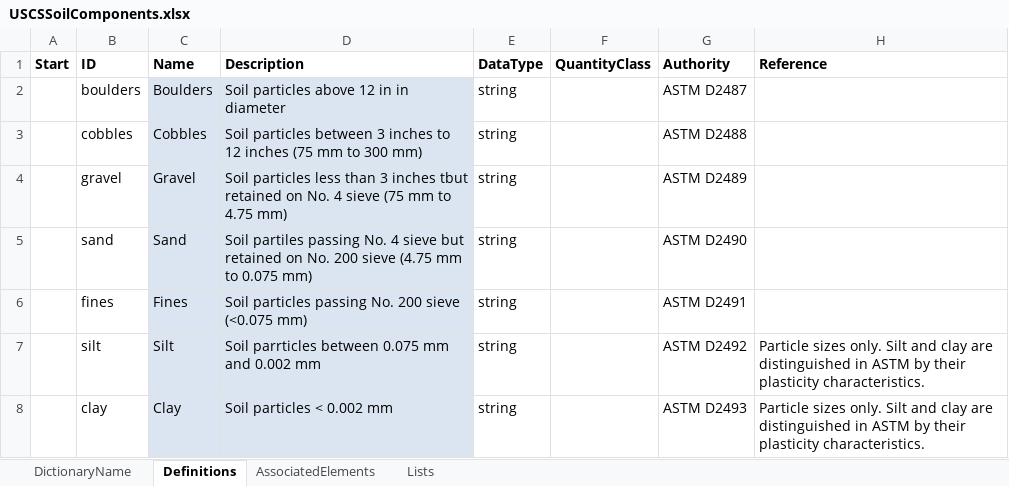
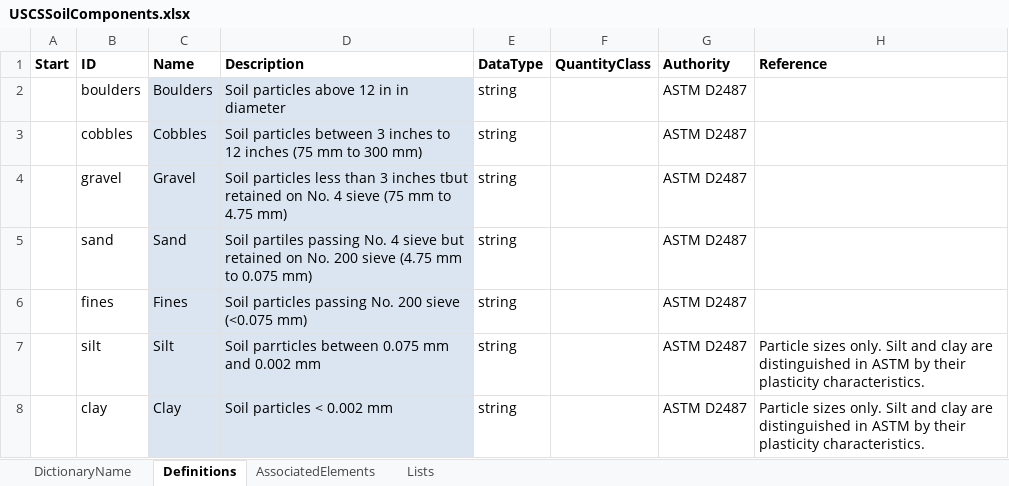
Before and after one commit to DIGGSml/def, an Excel workbook: Codelist Excel Files and Conversion Templates to XML/USCSSoilComponents.xlsx, sheet Definitions, drawn as a sheet; values as stored, in another font and other column widths than the file's, no borders; table styles not drawn; the diff names each change by its address in the sheet, - before the commit and + after, or states it on an @@ line.

Commit message:
Update USCSSoilComponents.xlsx

```diff
--- a/Codelist Excel Files and Conversion Templates to XML/USCSSoilComponents.xlsx (sheet Definitions)
+++ b/Codelist Excel Files and Conversion Templates to XML/USCSSoilComponents.xlsx (sheet Definitions)
-G3 (Authority): ASTM D2488
+G3 (Authority): ASTM D2487
-G4 (Authority): ASTM D2489
+G4 (Authority): ASTM D2487
-G5 (Authority): ASTM D2490
+G5 (Authority): ASTM D2487
-G6 (Authority): ASTM D2491
+G6 (Authority): ASTM D2487
-G7 (Authority): ASTM D2492
+G7 (Authority): ASTM D2487
-G8 (Authority): ASTM D2493
+G8 (Authority): ASTM D2487
```
